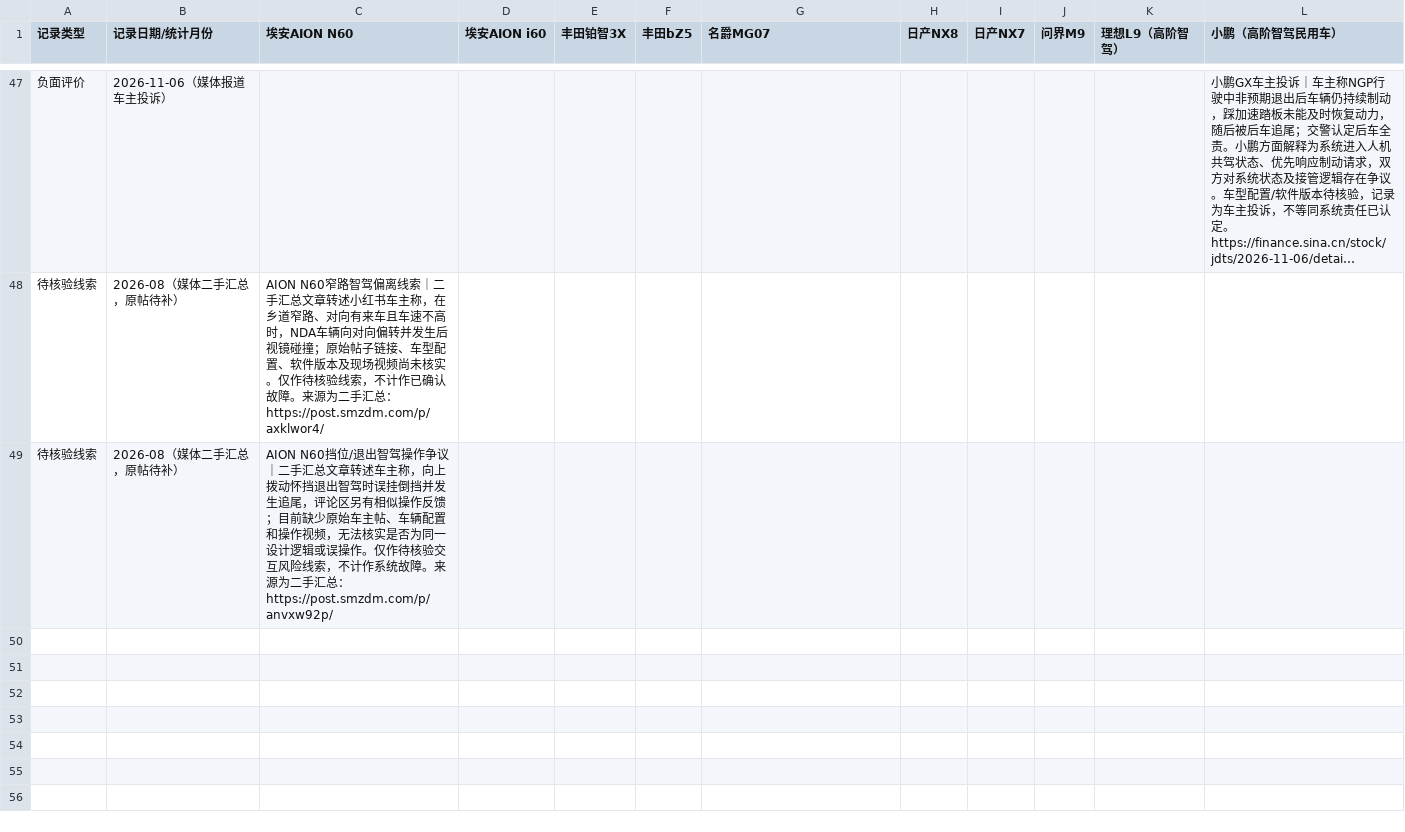
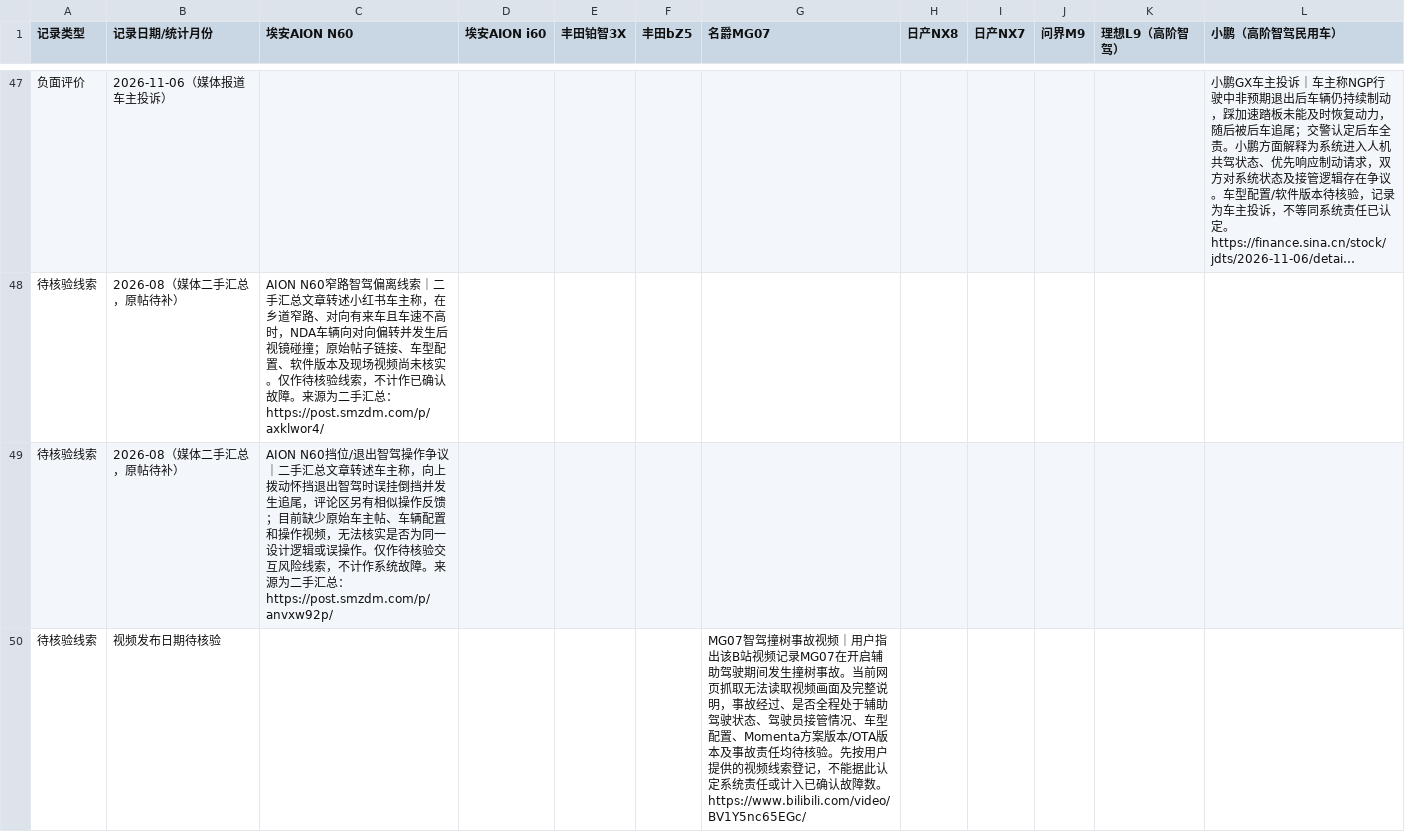
Before and after one commit to Forestheiheihei/AutoDriveCarResearch, a CSV file: reasearch.csv, drawn as a sheet; only a part is shown, gaps mark what is left out; long unchanged cells end in …; the diff names each change by its address in the sheet, - before the commit and + after, or states it on an @@ line.

Commit message:
Add user-identified MG07 ADAS tree-collision video lead

```diff
--- a/reasearch.csv
+++ b/reasearch.csv
+row 50: 待核验线索 | 视频发布日期待核验 |  |  |  |  | MG07智驾撞树事故视频｜用户指出该B站视频记录MG07在开启辅助驾驶期间发生撞树事故。当前网页抓取无法读取视频画面及完整说明，事故经过、是否全程处于辅助驾驶状态、驾驶员接管情况、车型配置、Momenta方案版本/OTA版本及事故责任均待核验。先按用户提供的视频线索登记，不能据此认定系统责任或计入已确认故障数。https://www.bilibili.com/video/BV1Y5nc65EGc/
```
